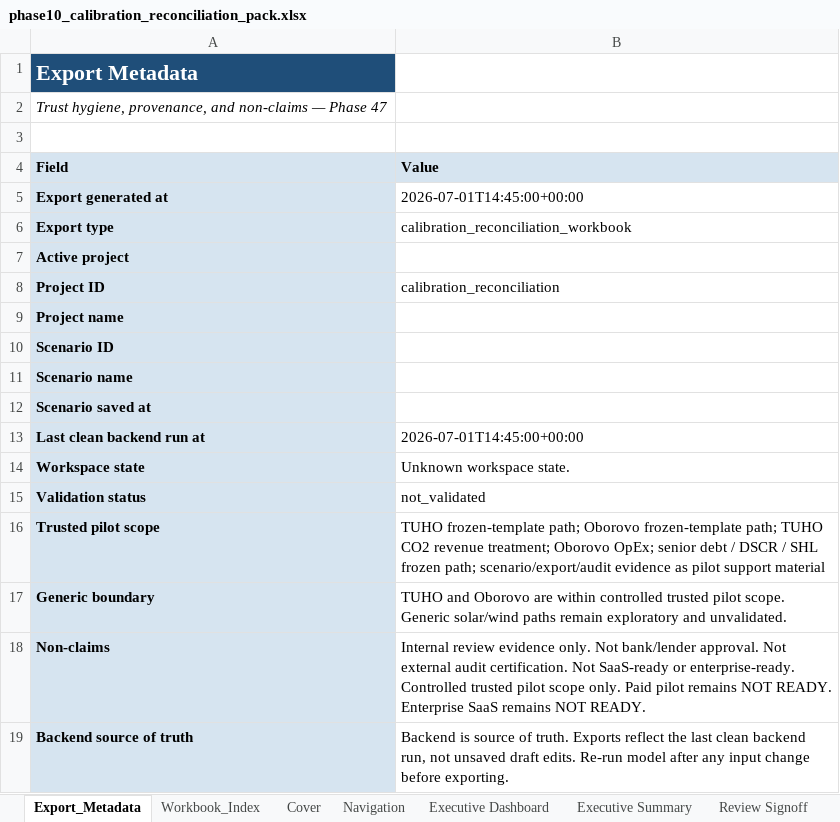
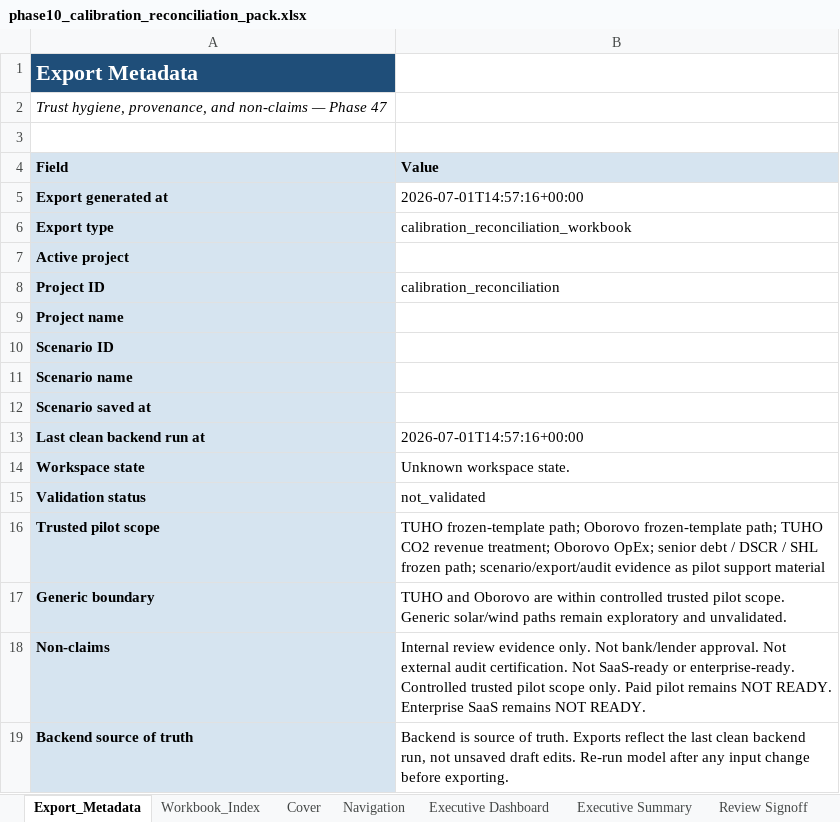
Before and after one commit to xofisamba/Finco1, an Excel workbook: reports/phase10_calibration_reconciliation_pack.xlsx, sheet Export_Metadata, drawn as a sheet; only a part is shown; values as stored, in another font and other column widths than the file's, no borders; the diff names each change by its address in the sheet, - before the commit and + after, or states it on an @@ line.

```diff
--- a/reports/phase10_calibration_reconciliation_pack.xlsx (sheet Export_Metadata)
+++ b/reports/phase10_calibration_reconciliation_pack.xlsx (sheet Export_Metadata)
-B5 (Value): 2026-07-01T14:45:00+00:00
+B5 (Value): 2026-07-01T14:57:16+00:00
-B13 (Value): 2026-07-01T14:45:00+00:00
+B13 (Value): 2026-07-01T14:57:16+00:00
```
Also changed, not shown: sheet Cover, sheet Runtime Summary, sheet IRR Reconciliation, sheet CO2 & Balancing Reconciliation, sheet Executive Dashboard, sheet Executive Summary, 2 more sheets.
